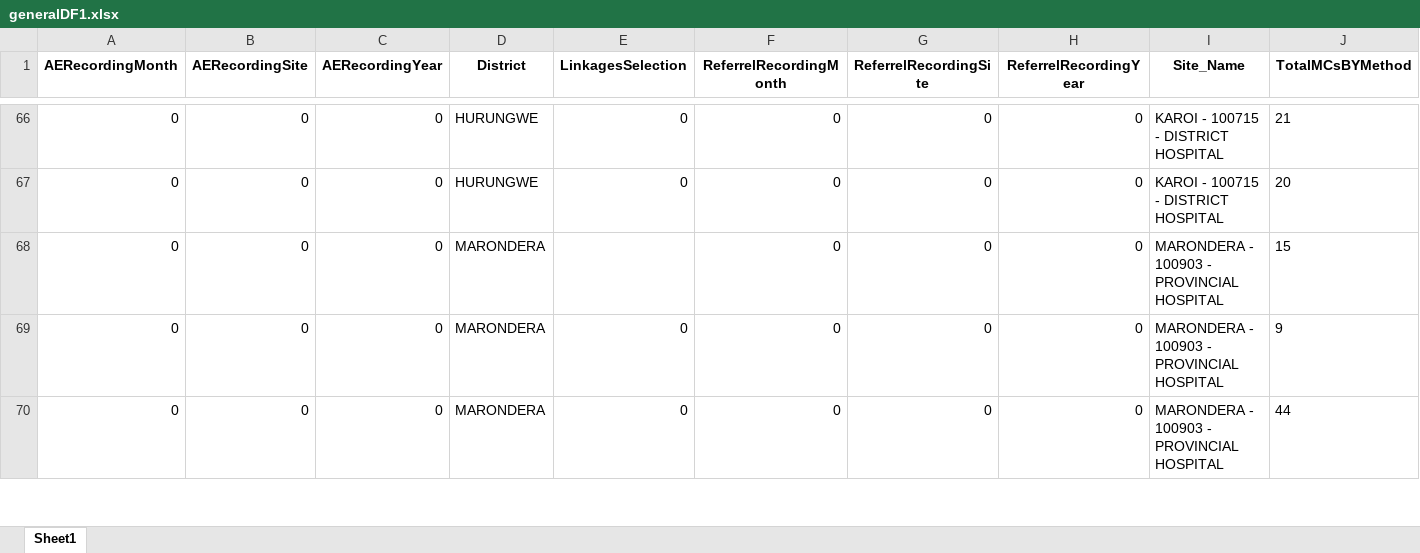
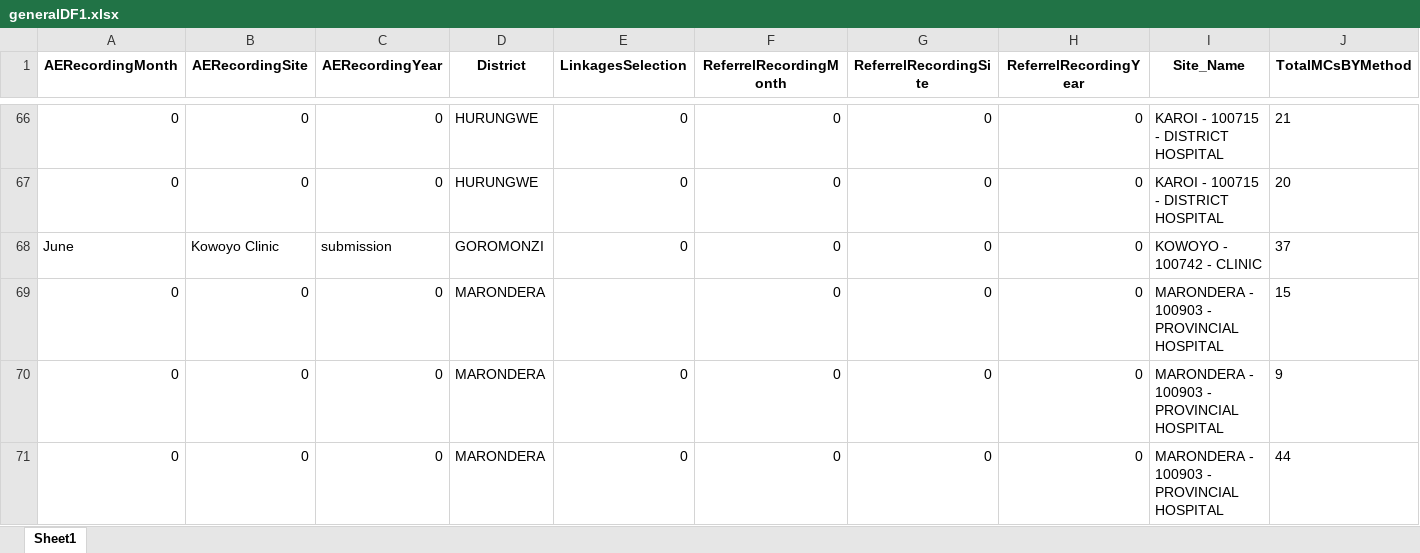
Before and after one commit to ashleymutenha/zazic-commcareManipulation, an Excel workbook: generalDF1.xlsx, sheet Sheet1, drawn as a sheet; only a part is shown, gaps mark what is left out; values as stored, in another font and other column widths than the file's, no borders; rows hold the shown columns only; the diff names each change by its address in the sheet, - before the commit and + after, or states it on an @@ line.

```diff
--- a/generalDF1.xlsx (sheet Sheet1)
+++ b/generalDF1.xlsx (sheet Sheet1)
+row 68: June | Kowoyo Clinic | submission | GOROMONZI | 0 | 0 | 0 | 0 | KOWOYO - 100742 - CLINIC | 37
```
Also changed, not shown: ZDIPlookup.xlsx, data.xlsx, 9 other files.
